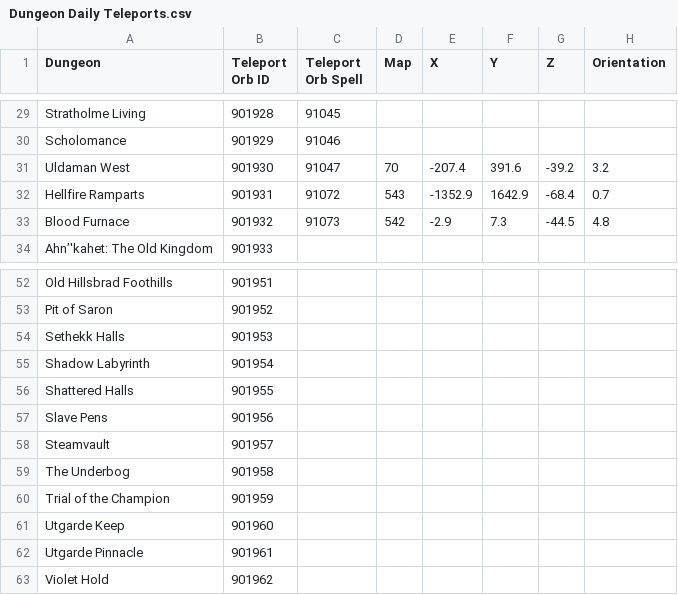
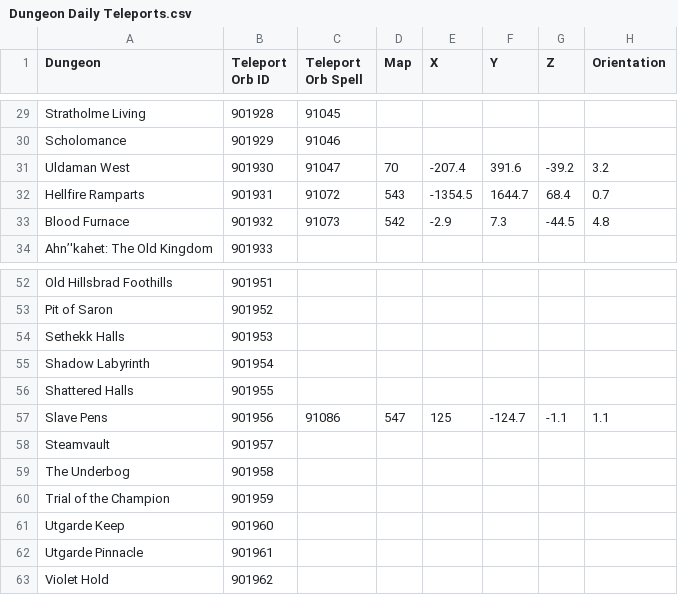
Before and after one commit to ZepplinCore-Development/Zeppelin-Craft, a CSV file: Scripts/Daily Dungeons/Dungeon Daily Teleports.csv, drawn as a sheet; only a part is shown, gaps mark what is left out.

```diff
--- a/Scripts/Daily Dungeons/Dungeon Daily Teleports.csv
+++ b/Scripts/Daily Dungeons/Dungeon Daily Teleports.csv
@@ -31,3 +31,3 @@ Scholomance,901929,91046,,,,,
 Uldaman West,901930,91047,70,-207.4,391.6,-39.2,3.2
-Hellfire Ramparts,901931,91072,543,-1352.9,1642.9,-68.4,0.7
+Hellfire Ramparts,901931,91072,543,-1354.5,1644.7,68.4,0.7
 Blood Furnace,901932,91073,542,-2.9,7.3,-44.5,4.8
@@ -56,3 +56,3 @@ Shadow Labyrinth,901954,,,,,,
 Shattered Halls,901955,,,,,,
-Slave Pens,901956,,,,,,
+Slave Pens,901956,91086,547,125,-124.7,-1.1,1.1
 Steamvault,901957,,,,,,
```
Also changed, not shown: Scripts/Daily Dungeons/Dungeon Daily Quests.csv, 3 other files.
